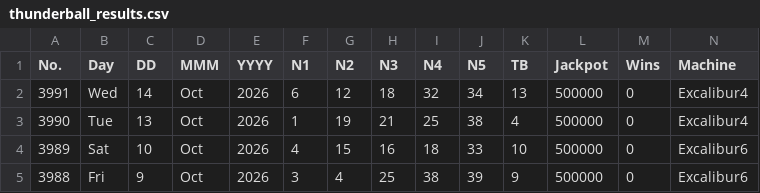
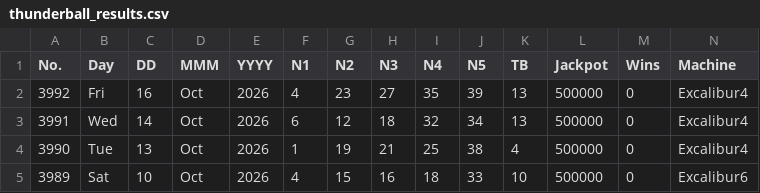
Before and after one commit to muckypaws/lottery-data, a CSV file: thunderball_results.csv, drawn as a sheet; only a part is shown; the shorter side is filled out with more unchanged rows; rows hold the shown columns only; the diff names each change by its address in the sheet, - before the commit and + after, or states it on an @@ line.

Commit message:
16/10/2026 Results

```diff
--- a/thunderball_results.csv
+++ b/thunderball_results.csv
+row 2: 3992 | Fri | 16 | Oct | 2026 | 4 | 23 | 27 | 35 | 39 | 13 | 500000 | 0 | Excalibur4
```
Also changed, not shown: postcode_lottery_prizes.csv, 5 other files.
